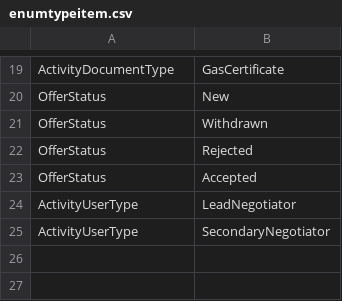
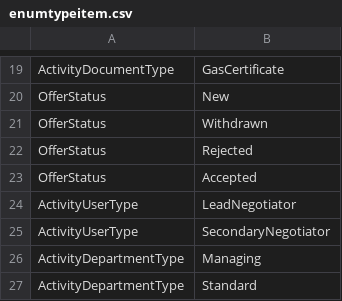
Before and after one commit to rmaziarka/MediatR.Examples, a CSV file: src/KnightFrank.Antares.Database/Scripts/Data/Configuration/enumtypeitem.csv, drawn as a sheet; only a part is shown, gaps mark what is left out.

Commit message:
#23602 #25925 Add ActivityDepartmentType Reviewed by: Karolina Czerniawska

```diff
--- a/src/KnightFrank.Antares.Database/Scripts/Data/Configuration/enumtypeitem.csv
+++ b/src/KnightFrank.Antares.Database/Scripts/Data/Configuration/enumtypeitem.csv
@@ -25 +25,3 @@ ActivityUserType;LeadNegotiator
 ActivityUserType;SecondaryNegotiator
+ActivityDepartmentType;Managing
+ActivityDepartmentType;Standard
```
Also changed, not shown: 4 other files.
